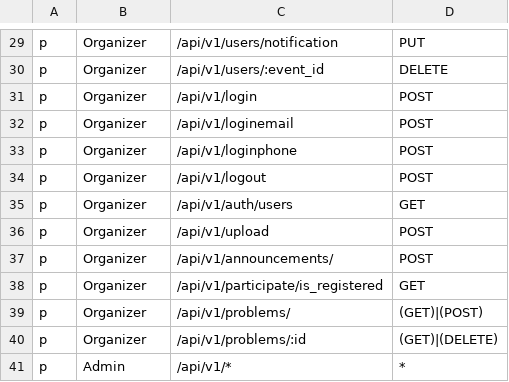
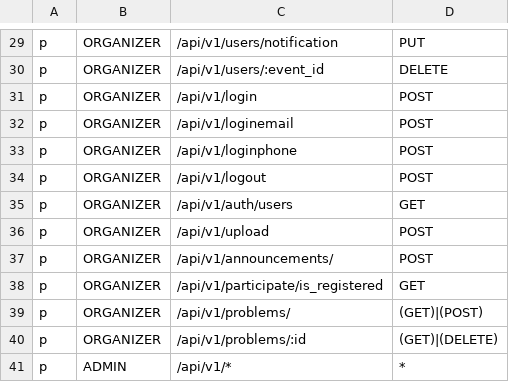
Before and after one commit to 2110366-2566-2/Mai-Roi-Ra, a CSV file: backend/pkg/middleware/policy.csv, drawn as a sheet; only a part is shown, gaps mark what is left out; the diff covers the shown part only; the diff names each change by its address in the sheet, - before the commit and + after, or states it on an @@ line.

```diff
--- a/backend/pkg/middleware/policy.csv
+++ b/backend/pkg/middleware/policy.csv
-B29:B40: Organizer
+B29:B40: ORGANIZER
-B41: Admin
+B41: ADMIN
```
Also changed, not shown: 28 edited cells elsewhere in this file, 2 other files.
